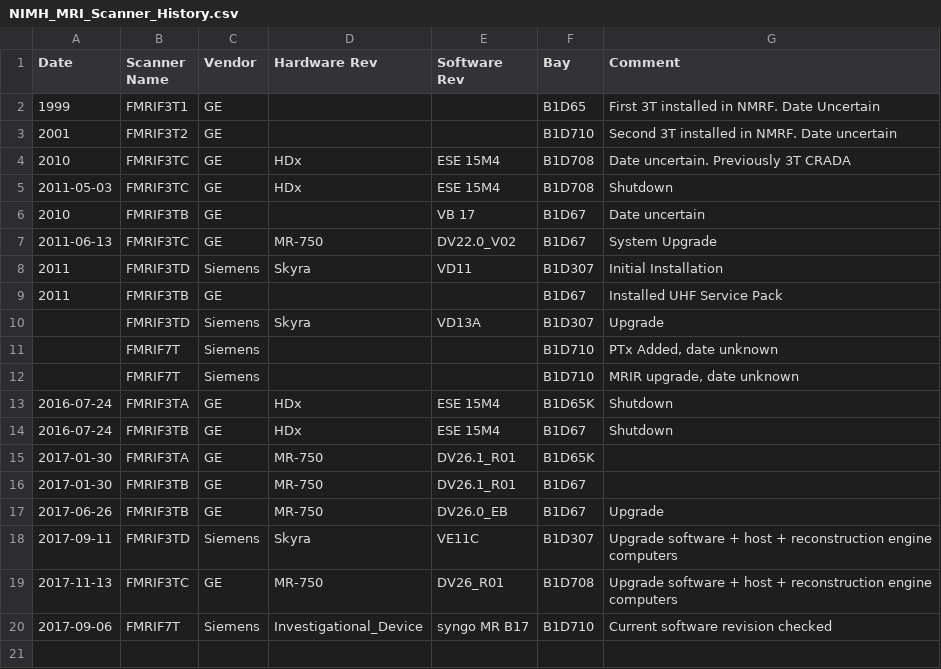
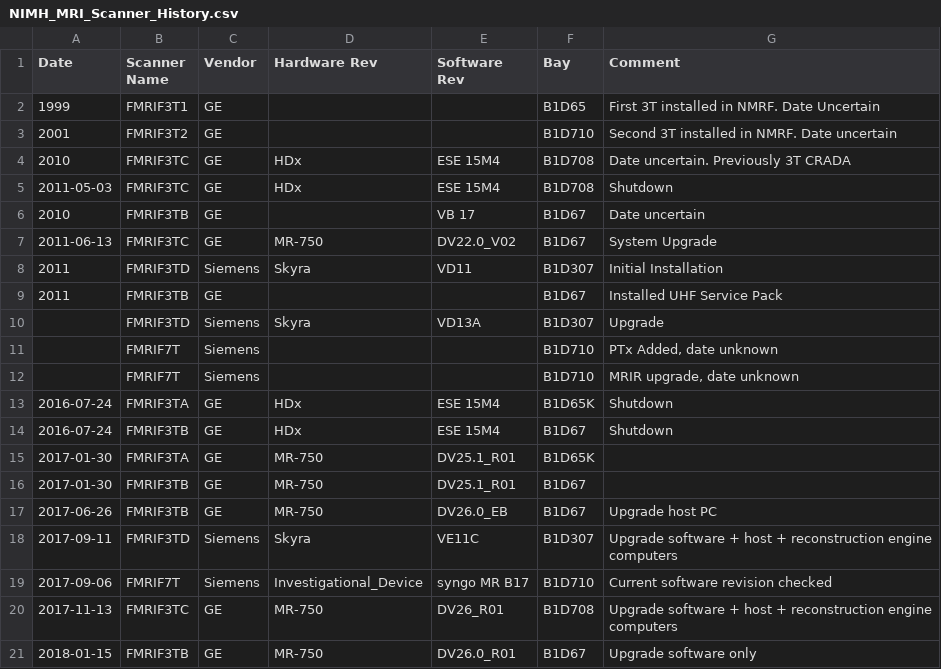
Before and after one commit to nih-fmrif/scanner-change-timelines, a CSV file: NIMH_MRI_Scanner_History.csv, drawn as a sheet.

Commit message:
Update with 3TB upgrade to DV26.0_R01, correct some earlier mistakes.

```diff
--- a/NIMH_MRI_Scanner_History.csv
+++ b/NIMH_MRI_Scanner_History.csv
@@ -14,7 +14,8 @@ Date,Scanner Name,Vendor,Hardware Rev,Software Rev,Bay,Comment
 2016-07-24,FMRIF3TB,GE,HDx,ESE 15M4,B1D67,Shutdown
-2017-01-30,FMRIF3TA,GE,MR-750,DV26.1_R01,B1D65K,
-2017-01-30,FMRIF3TB,GE,MR-750,DV26.1_R01,B1D67,
-2017-06-26,FMRIF3TB,GE,MR-750,DV26.0_EB,B1D67,Upgrade
+2017-01-30,FMRIF3TA,GE,MR-750,DV25.1_R01,B1D65K,
+2017-01-30,FMRIF3TB,GE,MR-750,DV25.1_R01,B1D67,
+2017-06-26,FMRIF3TB,GE,MR-750,DV26.0_EB,B1D67,Upgrade host PC
 2017-09-11,FMRIF3TD,Siemens,Skyra,VE11C,B1D307,Upgrade software + host + reconstruction engine computers
+2017-09-06,FMRIF7T,Siemens,Investigational_Device,syngo MR B17,B1D710,Current software revision checked
 2017-11-13,FMRIF3TC,GE,MR-750,DV26_R01,B1D708,Upgrade software + host + reconstruction engine computers
-2017-09-06,FMRIF7T,Siemens,Investigational_Device,syngo MR B17,B1D710,Current software revision checked
+2018-01-15,FMRIF3TB,GE,MR-750,DV26.0_R01,B1D67,Upgrade software only
```
Also changed, not shown: 1 other file.
